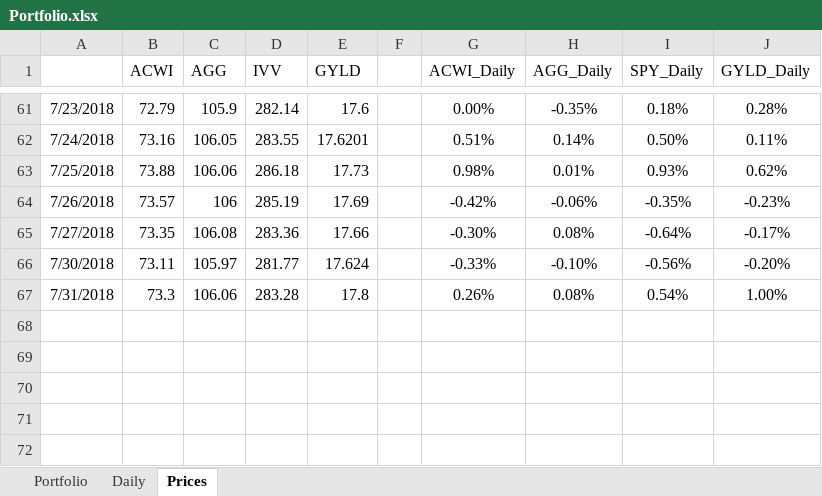
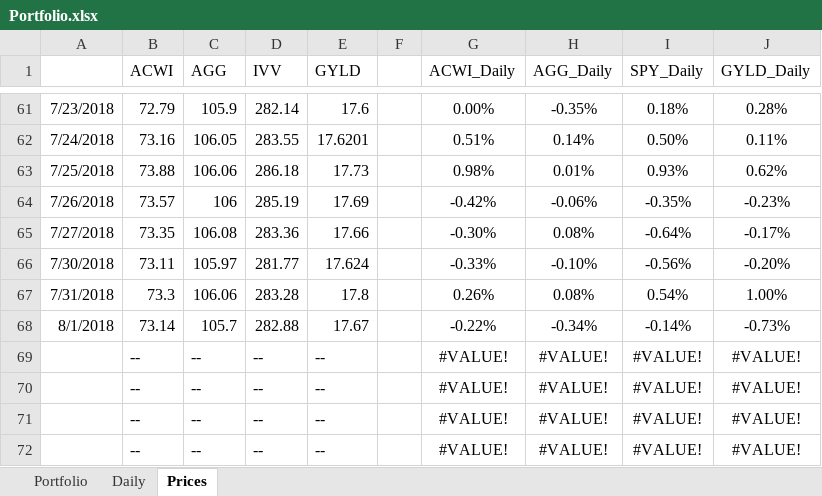
Before and after one commit to newbiecoder2017/GTAA, an Excel workbook: Portfolio.xlsx, sheet Prices, drawn as a sheet; only a part is shown, gaps mark what is left out; values as stored, in another font and other column widths than the file's, no borders; the diff names each change by its address in the sheet, - before the commit and + after, or states it on an @@ line.

```diff
--- a/Portfolio.xlsx (sheet Prices)
+++ b/Portfolio.xlsx (sheet Prices)
+row 68: 8/1/2018 | 73.14 | 105.7 | 282.88 | 17.67 |  | -0.22% | -0.34% | -0.14% | -0.73%
+row 69:  | -- | -- | -- | -- |  | #VALUE! | #VALUE! | #VALUE! | #VALUE!
+row 70:  | -- | -- | -- | -- |  | #VALUE! | #VALUE! | #VALUE! | #VALUE!
+row 71:  | -- | -- | -- | -- |  | #VALUE! | #VALUE! | #VALUE! | #VALUE!
+row 72:  | -- | -- | -- | -- |  | #VALUE! | #VALUE! | #VALUE! | #VALUE!
```
Also changed, not shown: sheet Portfolio, sheet Daily, formulas that keep their value, 3 other files.
